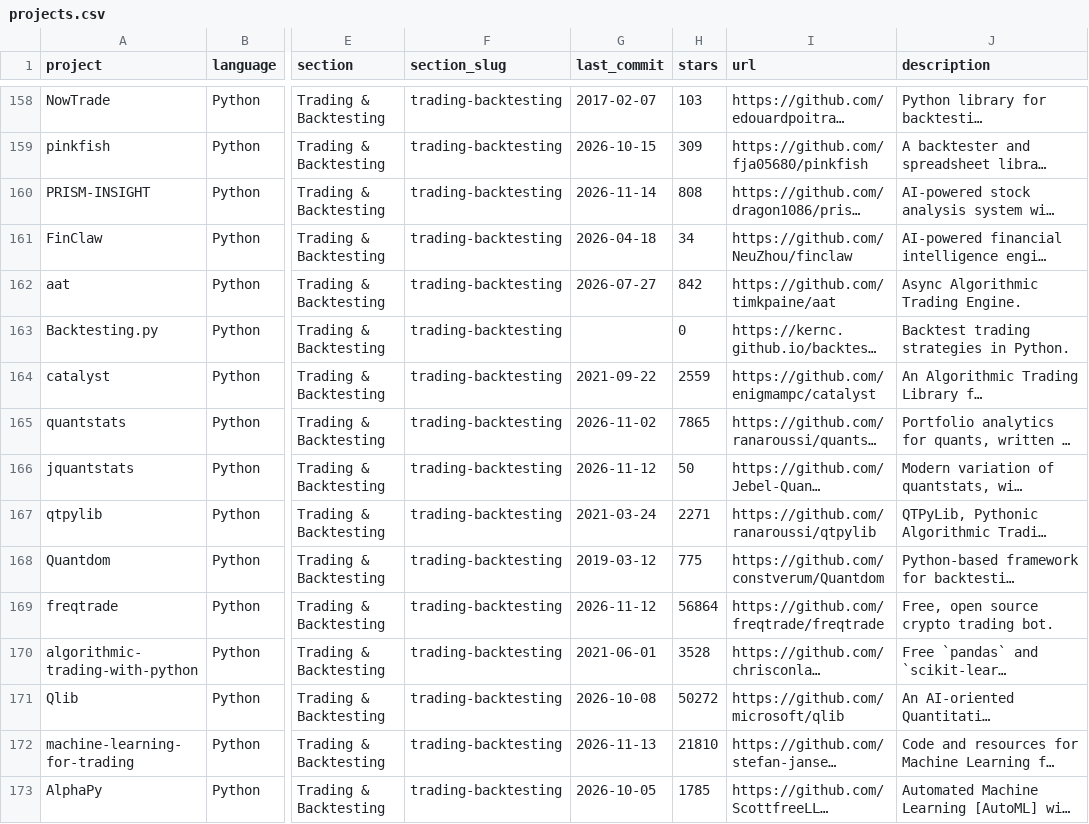
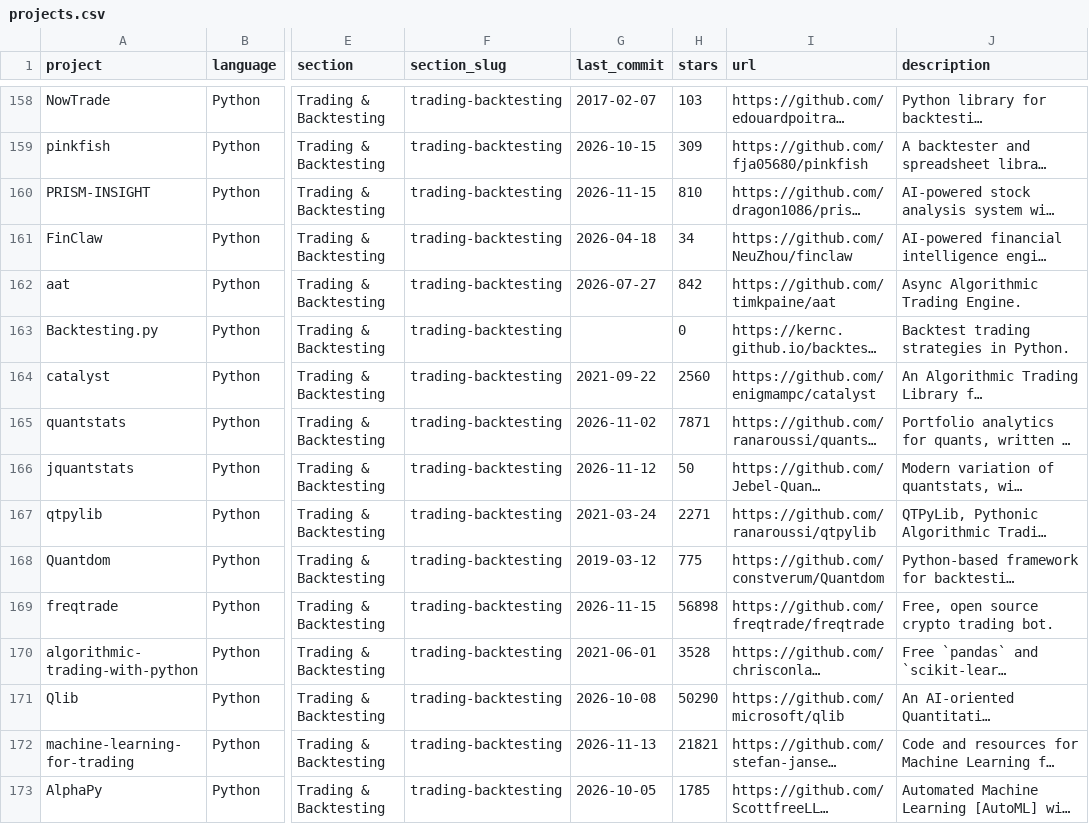
Before and after one commit to 18773262/awesome-quant, a CSV file: projects.csv, drawn as a sheet; only a part is shown, gaps mark what is left out; long unchanged cells end in …; the diff covers the shown part only; the diff names each change by its address in the sheet, - before the commit and + after, or states it on an @@ line.

```diff
--- a/projects.csv
+++ b/projects.csv
-G160 (last_commit): 2026-11-14
+G160 (last_commit): 2026-11-15
-H160 (stars): 808
+H160 (stars): 810
-H164 (stars): 2559
+H164 (stars): 2560
-H165 (stars): 7865
+H165 (stars): 7871
-G169 (last_commit): 2026-11-12
+G169 (last_commit): 2026-11-15
-H169 (stars): 56864
+H169 (stars): 56898
-H171 (stars): 50272
+H171 (stars): 50290
-H172 (stars): 21810
+H172 (stars): 21821
```
Also changed, not shown: 116 edited cells elsewhere in this file, 1 other file.
